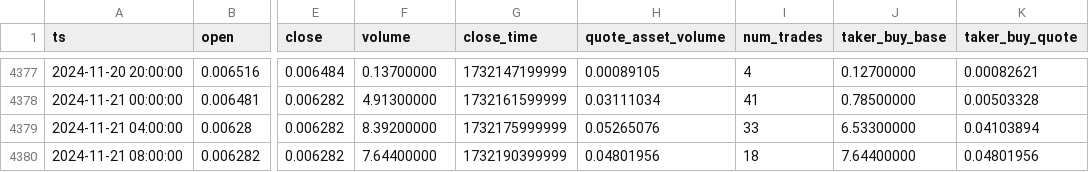
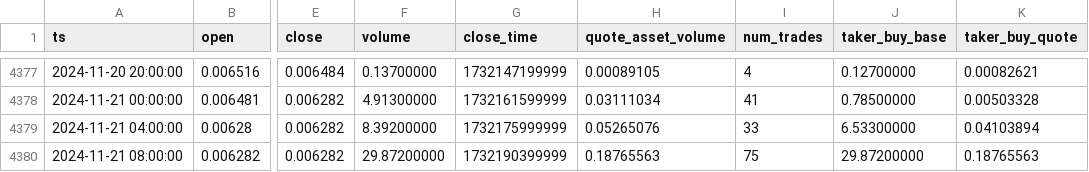
Before and after one commit to McNultyyy/BTC-Pair-OrderBlock-Finder, a CSV file: data/raw/BNBBTC_4h.csv, drawn as a sheet; only a part is shown, gaps mark what is left out; the diff names each change by its address in the sheet, - before the commit and + after, or states it on an @@ line.

```diff
--- a/data/raw/BNBBTC_4h.csv
+++ b/data/raw/BNBBTC_4h.csv
-F4380 (volume): 7.64400000
+F4380 (volume): 29.87200000
-H4380 (quote_asset_volume): 0.04801956
+H4380 (quote_asset_volume): 0.18765563
-I4380 (num_trades): 18
+I4380 (num_trades): 75
-J4380 (taker_buy_base): 7.64400000
+J4380 (taker_buy_base): 29.87200000
-K4380 (taker_buy_quote): 0.04801956
+K4380 (taker_buy_quote): 0.18765563
```
Also changed, not shown: data/raw/DOGEBTC_4h.csv, data/raw/ETHBTC_4h.csv, 3 other files.
